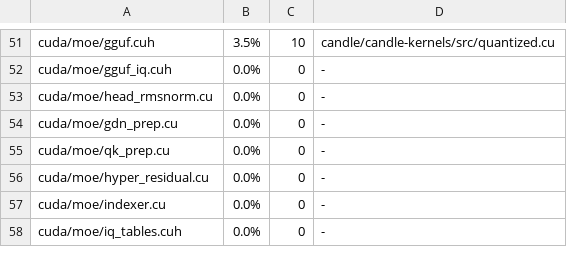
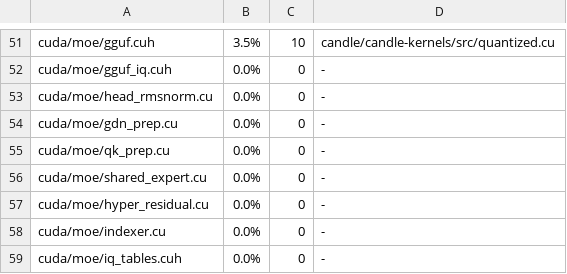
Before and after one commit to loken-ai/loken, a TSV file: scripts/provenance/manifest.tsv, drawn as a sheet; only a part is shown, gaps mark what is left out.

Commit message:
Fuse the shared expert's elementwise stages
For a decoded token the gate's silu and product are one launch, and
the scalar gate, its sigmoid and the sum with the routed rows are
another, in place of seven small ones.

```diff
--- a/scripts/provenance/manifest.tsv
+++ b/scripts/provenance/manifest.tsv
@@ -55,2 +55,3 @@ cuda/moe/gdn_prep.cu	0.0%	0	-
 cuda/moe/qk_prep.cu	0.0%	0	-
+cuda/moe/shared_expert.cu	0.0%	0	-
 cuda/moe/hyper_residual.cu	0.0%	0	-
```
Also changed, not shown: 6 other files.
